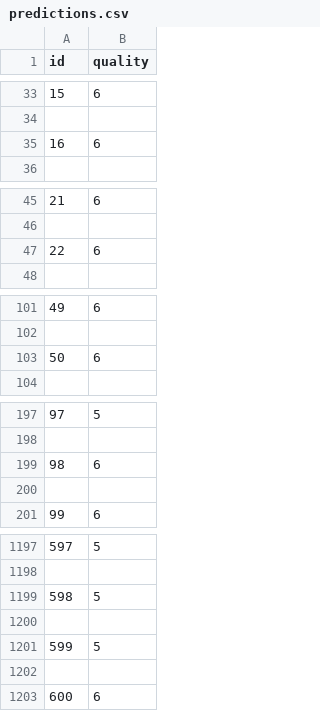
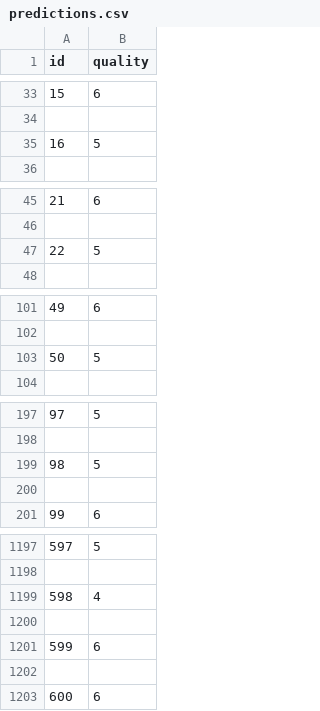
Before and after one commit to louis-ple/AI_Assignments, a CSV file: TP3/data/predictions.csv, drawn as a sheet; only a part is shown, gaps mark what is left out; the diff covers the shown part only.

```diff
--- a/TP3/data/predictions.csv
+++ b/TP3/data/predictions.csv
@@ -34,3 +34,3 @@ id,quality
 
-16,6
+16,5
 
@@ -46,3 +46,3 @@ id,quality
 
-22,6
+22,5
 
@@ -102,3 +102,3 @@ id,quality
 
-50,6
+50,5
 
@@ -198,3 +198,3 @@ id,quality
 
-98,6
+98,5
 
@@ -1198,5 +1198,5 @@ id,quality
 
-598,5
+598,4
 
-599,5
+599,6
 
```
Also changed, not shown: 31 edited cells elsewhere in this file, 4 other files.
